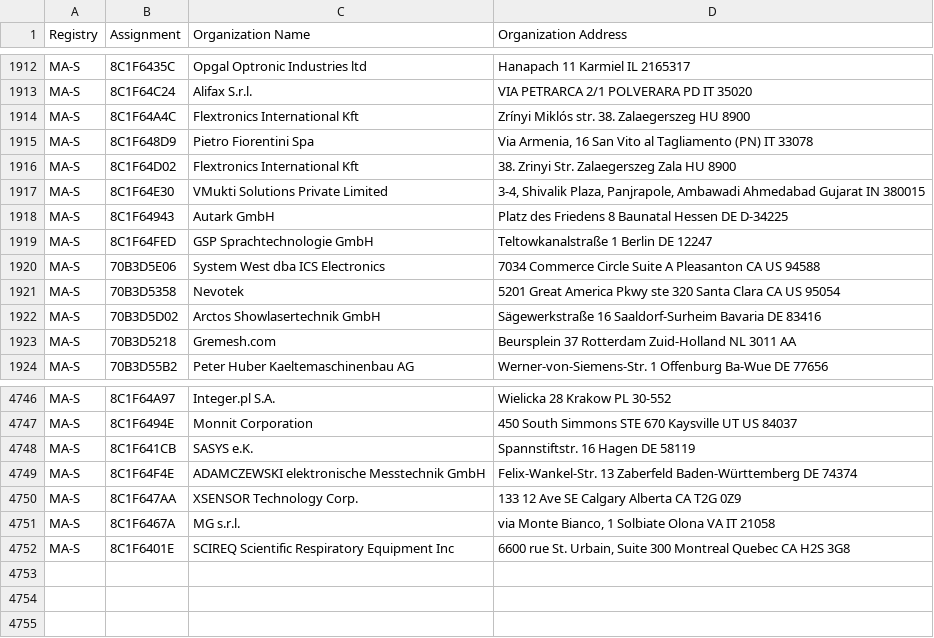
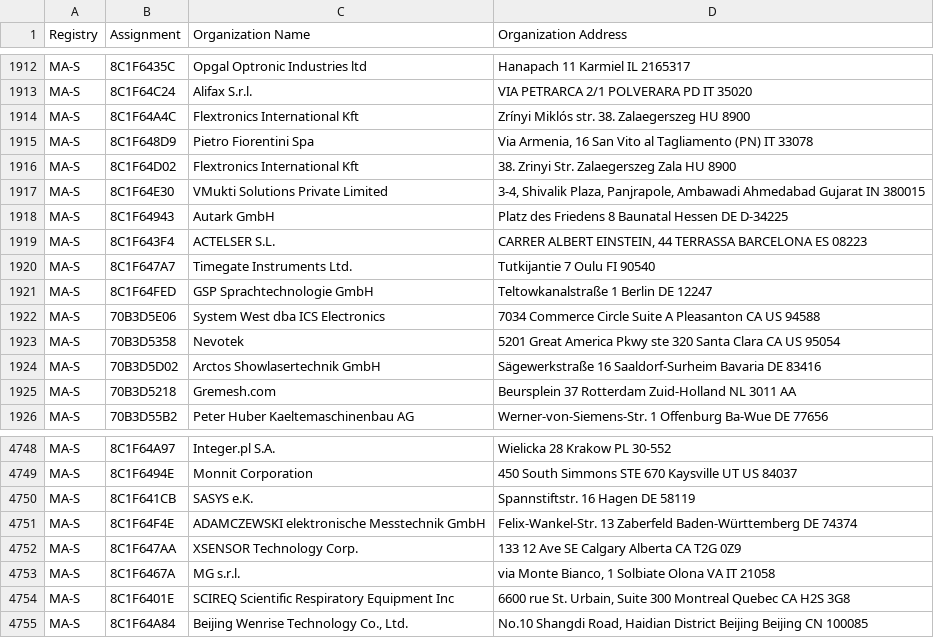
Before and after one commit to 955a0/MACAddress, a CSV file: oui36.csv, drawn as a sheet; only a part is shown, gaps mark what is left out; the diff names each change by its address in the sheet, - before the commit and + after, or states it on an @@ line.

```diff
--- a/oui36.csv
+++ b/oui36.csv
+row 1919: MA-S | 8C1F643F4 | ACTELSER S.L. | CARRER ALBERT EINSTEIN, 44 TERRASSA BARCELONA ES 08223
+row 1920: MA-S | 8C1F647A7 | Timegate Instruments Ltd. | Tutkijantie 7 Oulu FI 90540
+row 4755: MA-S | 8C1F64A84 | Beijing Wenrise Technology Co., Ltd. | No.10 Shangdi Road, Haidian District Beijing Beijing CN 100085
```
Also changed, not shown: mam.csv.
